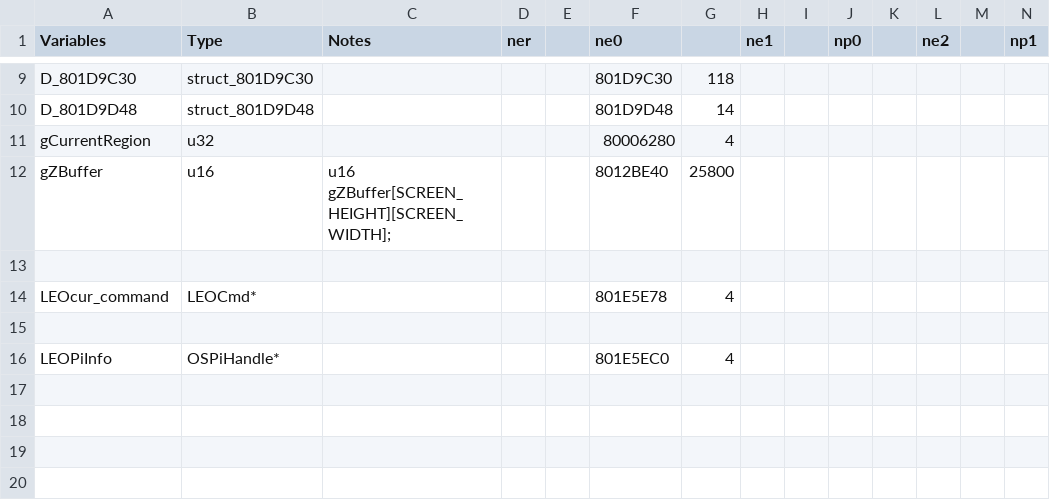
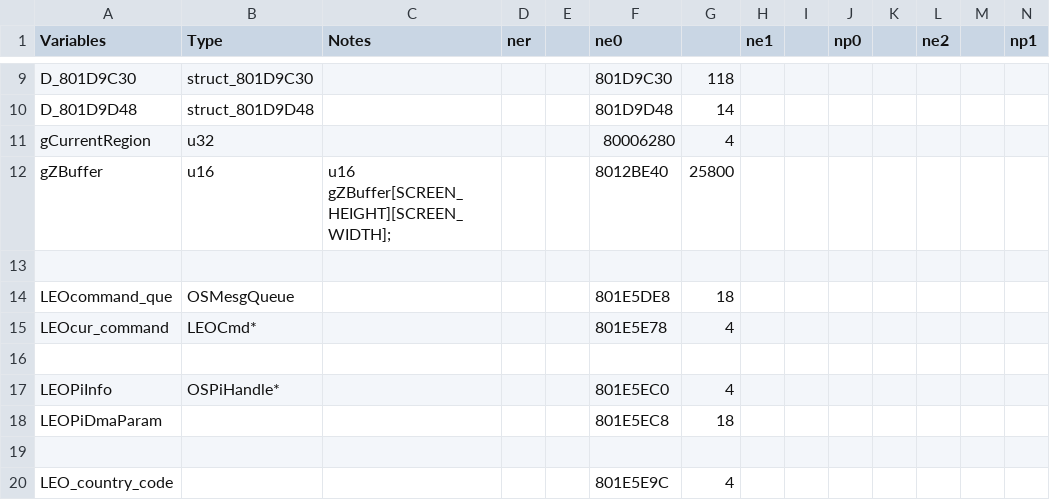
Before and after one commit to Decompollaborate/n64dd, a CSV file: oot/tables/variables.csv, drawn as a sheet; only a part is shown, gaps mark what is left out; rows hold the shown columns only; the diff names each change by its address in the sheet, - before the commit and + after, or states it on an @@ line.

```diff
--- a/oot/tables/variables.csv
+++ b/oot/tables/variables.csv
+row 14: LEOcommand_que | OSMesgQueue |  |  |  | 801E5DE8 | 18
+row 18: LEOPiDmaParam |  |  |  |  | 801E5EC8 | 18
+row 19: (empty)
+row 20: LEO_country_code |  |  |  |  | 801E5E9C | 4
```
Also changed, not shown: oot/ne0/tables/files_n64dd.csv, oot/ne0/tables/functions.csv, 15 other files.
